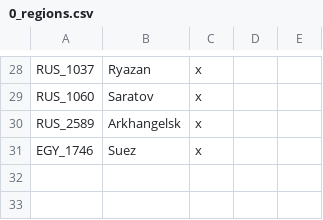
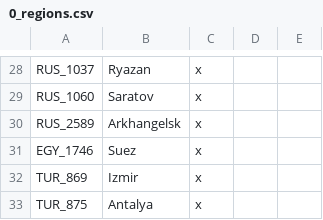
Before and after one commit to Rainbow-Goat/Fall-of-Genghis, a CSV file: Fall of Genghis/localisation/0_regions.csv, drawn as a sheet; only a part is shown, gaps mark what is left out; the diff names each change by its address in the sheet, - before the commit and + after, or states it on an @@ line.

```diff
--- a/Fall of Genghis/localisation/0_regions.csv
+++ b/Fall of Genghis/localisation/0_regions.csv
+row 32: TUR_869 | Izmir | x
+row 33: TUR_875 | Antalya | x
```
Also changed, not shown: Fall of Genghis/localisation/1_MiddleEast_tags.csv, 18 other files.
